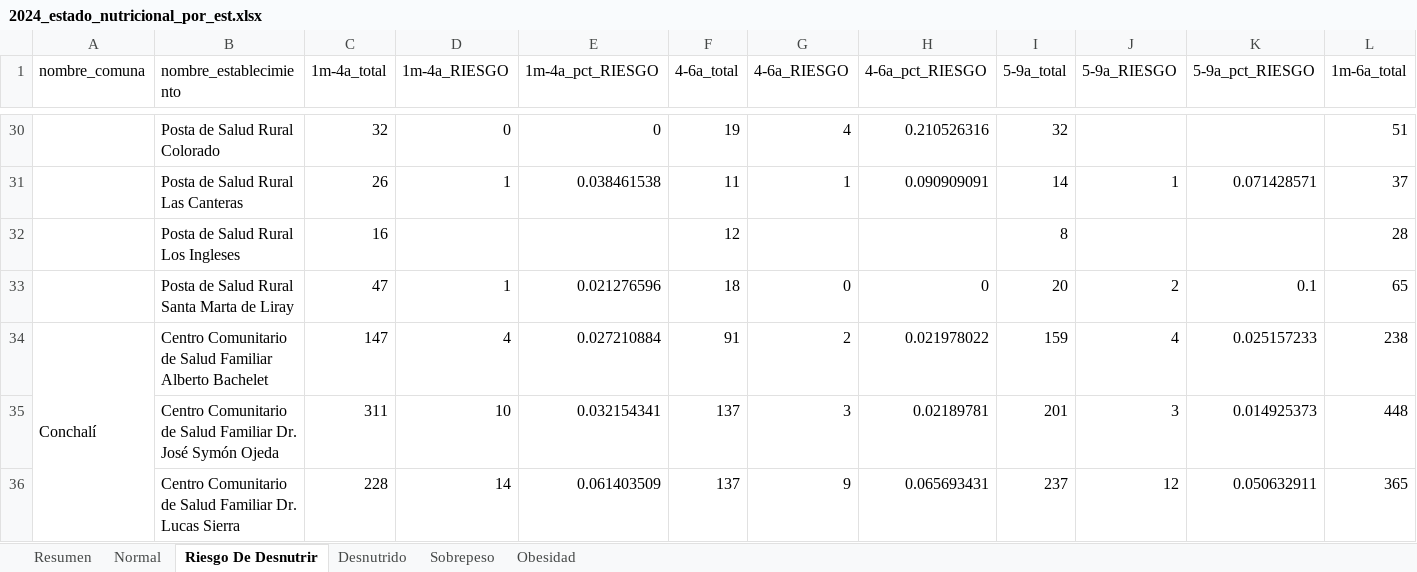
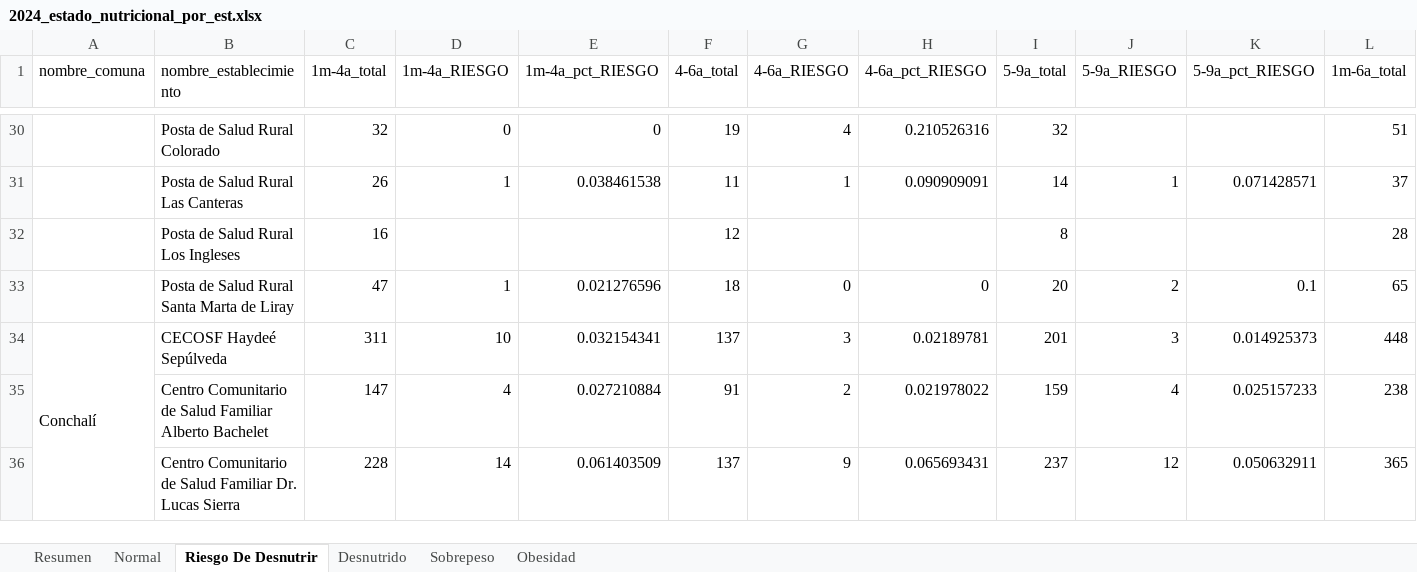
Before and after one commit to santiagofh/REM-Nutricion, an Excel workbook: output/2024_estado_nutricional_por_est.xlsx, sheet Riesgo De Desnutrir, drawn as a sheet; only a part is shown, gaps mark what is left out; values as stored, in another font and other column widths than the file's, no borders; removed rows and columns are numbered as before the commit, all else as after; rows hold the shown columns only; the diff covers the shown part only; the diff names each change by its address in the sheet, - before the commit and + after, or states it on an @@ line.

```diff
--- a/output/2024_estado_nutricional_por_est.xlsx (sheet Riesgo De Desnutrir)
+++ b/output/2024_estado_nutricional_por_est.xlsx (sheet Riesgo De Desnutrir)
+row 34: Conchalí | CECOSF Haydeé Sepúlveda | 311 | 10 | 0.032154341 | 137 | 3 | 0.02189781 | 201 | 3 | 0.014925373 | 448
-A35 (nombre_comuna): Conchalí
+A35 (nombre_comuna): (empty)
-A34:A40 merged
-row 35:  | Centro Comunitario de Salud Familiar Dr. José Symón Ojeda | 311 | 10 | 0.032154341 | 137 | 3 | 0.02189781 | 201 | 3 | 0.014925373 | 448
```
Also changed, not shown: 3 edited cells elsewhere in this sheet, sheet Resumen, sheet Sobrepeso, sheet Normal, sheet Obesidad, sheet Desnutrido, output/2024_grupo_etario_por_est.xlsx, output/REM_2024_P1_SECCION_D_GESTANTES.xlsx, 23 other files.
